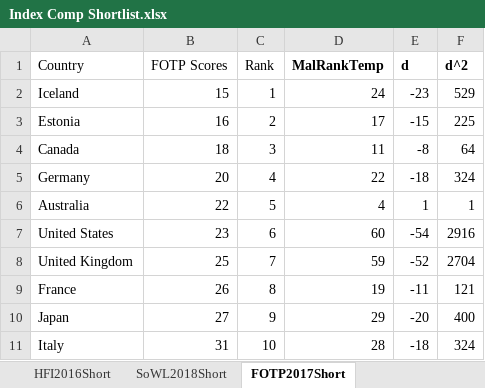
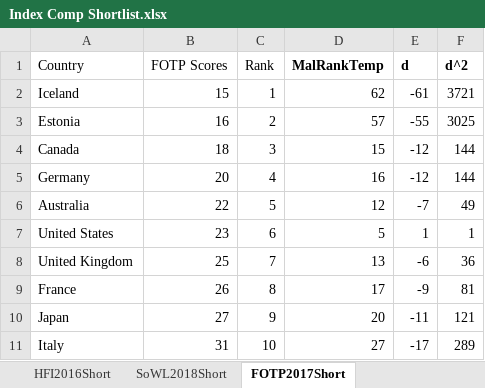
Before and after one commit to niknakatory/3YP-Politics-of-Routing, an Excel workbook: data/Index Comp Shortlist.xlsx, sheet FOTP2017Short, drawn as a sheet; only a part is shown; values as stored, in another font and other column widths than the file's, no borders; the diff covers the shown part only; the diff names each change by its address in the sheet, - before the commit and + after, or states it on an @@ line.

Commit message:
Spearmans' rank correlation performed

```diff
--- a/data/Index Comp Shortlist.xlsx (sheet FOTP2017Short)
+++ b/data/Index Comp Shortlist.xlsx (sheet FOTP2017Short)
-D2 (MalRankTemp): 24
+D2 (MalRankTemp): 62
-E2 (d): -23
+E2 (d): -61
-F2 (d^2): 529
+F2 (d^2): 3721
-D3 (MalRankTemp): 17
+D3 (MalRankTemp): 57
-E3 (d): -15
+E3 (d): -55
-F3 (d^2): 225
+F3 (d^2): 3025
-D4 (MalRankTemp): 11
+D4 (MalRankTemp): 15
-E4 (d): -8
+E4 (d): -12
-F4 (d^2): 64
+F4 (d^2): 144
-D5 (MalRankTemp): 22
+D5 (MalRankTemp): 16
-E5 (d): -18
+E5 (d): -12
-F5 (d^2): 324
+F5 (d^2): 144
-D6 (MalRankTemp): 4
+D6 (MalRankTemp): 12
-E6 (d): 1
+E6 (d): -7
-F6 (d^2): 1
+F6 (d^2): 49
-D7 (MalRankTemp): 60
+D7 (MalRankTemp): 5
-E7 (d): -54
+E7 (d): 1
-F7 (d^2): 2916
+F7 (d^2): 1
-D8 (MalRankTemp): 59
+D8 (MalRankTemp): 13
-E8 (d): -52
+E8 (d): -6
-F8 (d^2): 2704
+F8 (d^2): 36
-D9 (MalRankTemp): 19
+D9 (MalRankTemp): 17
-E9 (d): -11
+E9 (d): -9
-F9 (d^2): 121
+F9 (d^2): 81
-D10 (MalRankTemp): 29
+D10 (MalRankTemp): 20
-E10 (d): -20
+E10 (d): -11
-F10 (d^2): 400
+F10 (d^2): 121
-D11 (MalRankTemp): 28
+D11 (MalRankTemp): 27
-E11 (d): -18
+E11 (d): -17
-F11 (d^2): 324
+F11 (d^2): 289
```
Also changed, not shown: 158 edited cells elsewhere in this sheet, sheet HFI2016Short, sheet FOTN2018, sheet SoWL2018Short, sheet HFI2015Short, sheet MalRout2019, formulas that keep their value.
